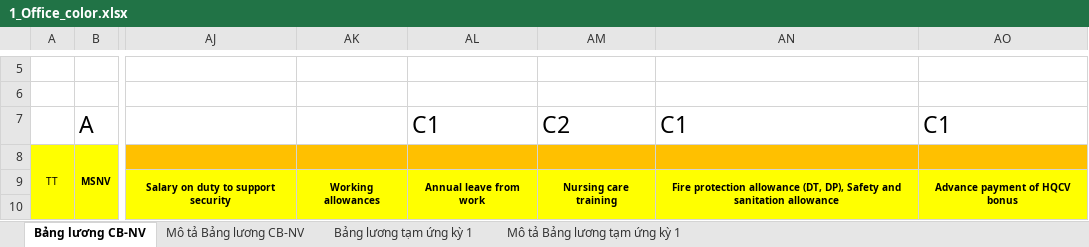
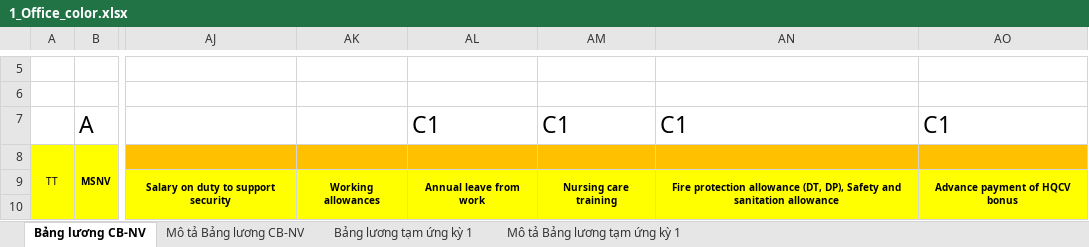
Before and after one commit to biztinct/gitlocal, an Excel workbook: thaco/color/1_Office_color.xlsx, sheet Bảng lương CB-NV, drawn as a sheet; only a part is shown, gaps mark what is left out; values as stored, in another font and other column widths than the file's, no borders; conditional formats not drawn; the diff names each change by its address in the sheet, - before the commit and + after, or states it on an @@ line.

```diff
--- a/thaco/color/1_Office_color.xlsx (sheet Bảng lương CB-NV)
+++ b/thaco/color/1_Office_color.xlsx (sheet Bảng lương CB-NV)
-AM7: C2
+AM7: C1
```
Also changed, not shown: thaco/color/2_Retail-2 v3_color.xlsx, thaco/color/history/2_Retail_color.xlsx, 12 other files.
